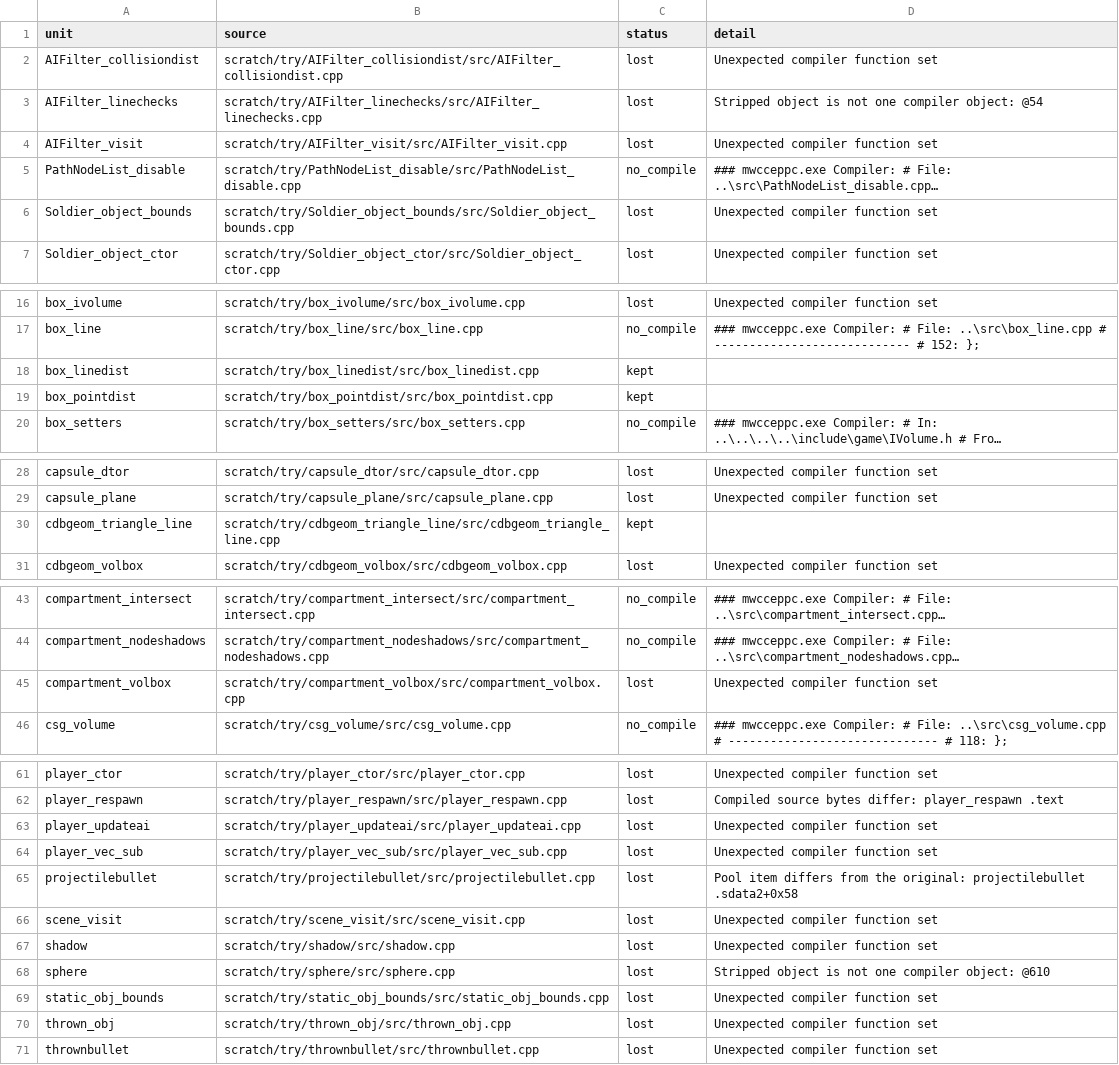
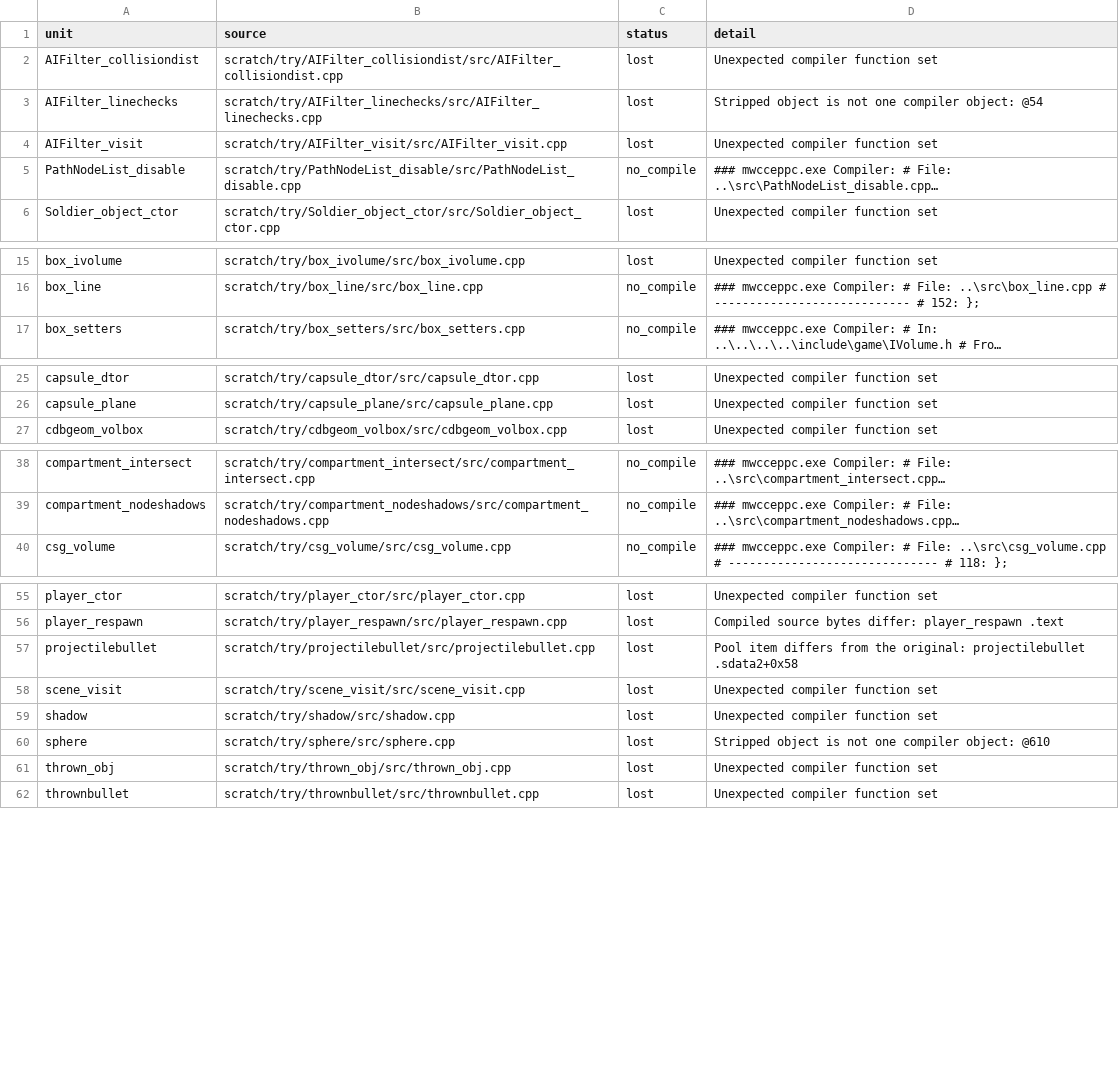
Before and after one commit to kyleckroeger/moh-frontline-decomp, a TSV file: research/layout/header_moves/IVolume.tsv, drawn as a sheet; only a part is shown, gaps mark what is left out; long unchanged cells end in …; the diff covers the shown part only; the diff names each change by its address in the sheet, - before the commit and + after, or states it on an @@ line.

```diff
--- a/research/layout/header_moves/IVolume.tsv
+++ b/research/layout/header_moves/IVolume.tsv
-row 6: Soldier_object_bounds | scratch/try/Soldier_object_bounds/src/Soldier_object_bounds.cpp | lost | Unexpected compiler function set
-row 18: box_linedist | scratch/try/box_linedist/src/box_linedist.cpp | kept
-row 19: box_pointdist | scratch/try/box_pointdist/src/box_pointdist.cpp | kept
-row 30: cdbgeom_triangle_line | scratch/try/cdbgeom_triangle_line/src/cdbgeom_triangle_line.cpp | kept
-row 45: compartment_volbox | scratch/try/compartment_volbox/src/compartment_volbox.cpp | lost | Unexpected compiler function set
-row 63: player_updateai | scratch/try/player_updateai/src/player_updateai.cpp | lost | Unexpected compiler function set
-row 64: player_vec_sub | scratch/try/player_vec_sub/src/player_vec_sub.cpp | lost | Unexpected compiler function set
-row 69: static_obj_bounds | scratch/try/static_obj_bounds/src/static_obj_bounds.cpp | lost | Unexpected compiler function set
```
Also changed, not shown: 1 removed row elsewhere in this file, 12 other files.
